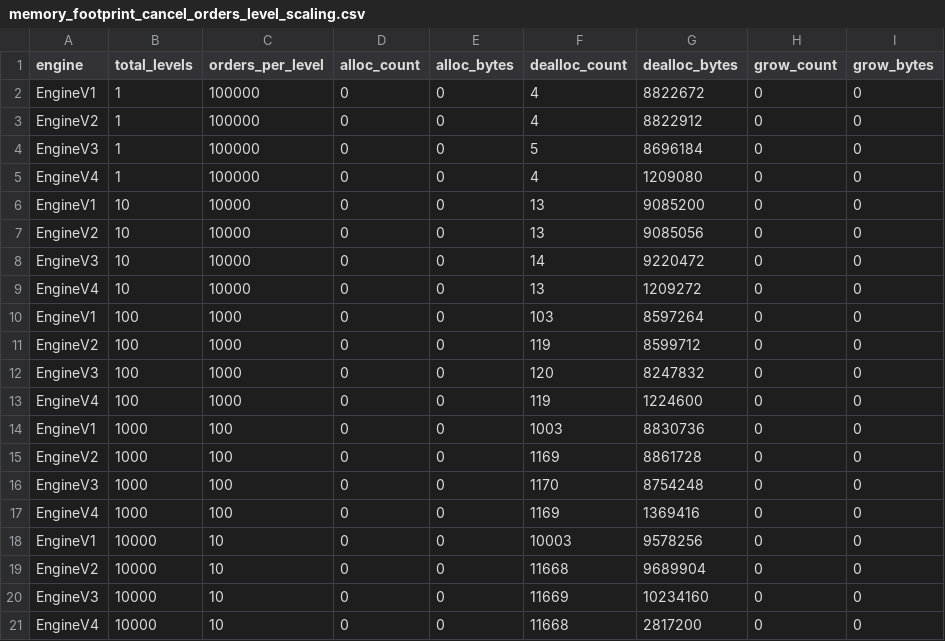
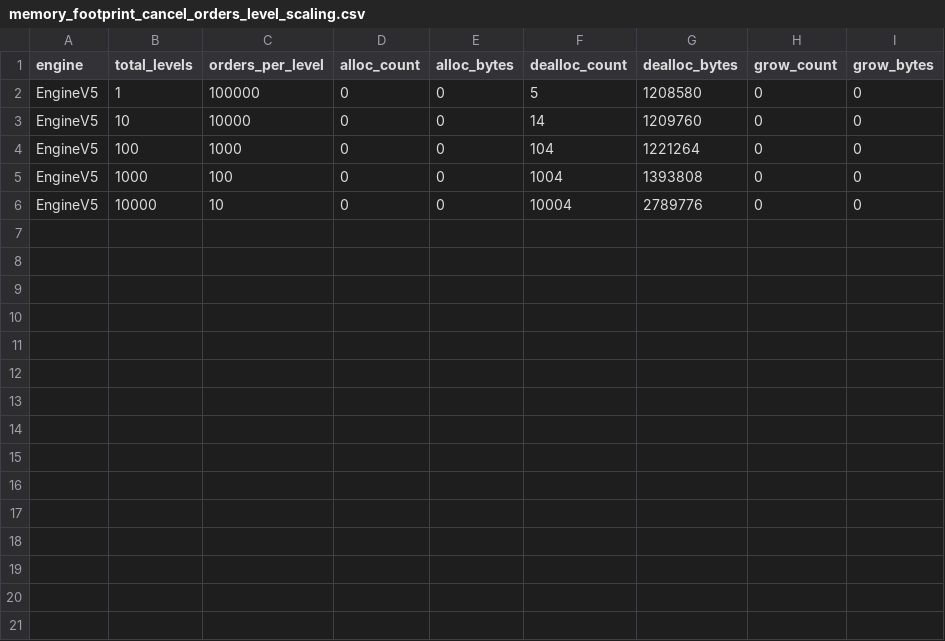
Before and after one commit to Chuck-ie/order-book, a CSV file: benches/results/memory_footprint_cancel_orders_level_scaling.csv, drawn as a sheet.

```diff
--- a/benches/results/memory_footprint_cancel_orders_level_scaling.csv
+++ b/benches/results/memory_footprint_cancel_orders_level_scaling.csv
@@ -1,21 +1,6 @@
 engine,total_levels,orders_per_level,alloc_count,alloc_bytes,dealloc_count,dealloc_bytes,grow_count,grow_bytes
-EngineV1,1,100000,0,0,4,8822672,0,0
-EngineV2,1,100000,0,0,4,8822912,0,0
-EngineV3,1,100000,0,0,5,8696184,0,0
-EngineV4,1,100000,0,0,4,1209080,0,0
-EngineV1,10,10000,0,0,13,9085200,0,0
-EngineV2,10,10000,0,0,13,9085056,0,0
-EngineV3,10,10000,0,0,14,9220472,0,0
-EngineV4,10,10000,0,0,13,1209272,0,0
-EngineV1,100,1000,0,0,103,8597264,0,0
-EngineV2,100,1000,0,0,119,8599712,0,0
-EngineV3,100,1000,0,0,120,8247832,0,0
-EngineV4,100,1000,0,0,119,1224600,0,0
-EngineV1,1000,100,0,0,1003,8830736,0,0
-EngineV2,1000,100,0,0,1169,8861728,0,0
-EngineV3,1000,100,0,0,1170,8754248,0,0
-EngineV4,1000,100,0,0,1169,1369416,0,0
-EngineV1,10000,10,0,0,10003,9578256,0,0
-EngineV2,10000,10,0,0,11668,9689904,0,0
-EngineV3,10000,10,0,0,11669,10234160,0,0
-EngineV4,10000,10,0,0,11668,2817200,0,0
+EngineV5,1,100000,0,0,5,1208580,0,0
+EngineV5,10,10000,0,0,14,1209760,0,0
+EngineV5,100,1000,0,0,104,1221264,0,0
+EngineV5,1000,100,0,0,1004,1393808,0,0
+EngineV5,10000,10,0,0,10004,2789776,0,0
```
Also changed, not shown: benches/results/criterion_results.csv, benches/results/memory_footprint_place_orders_level_scaling.csv, 18 other files.
